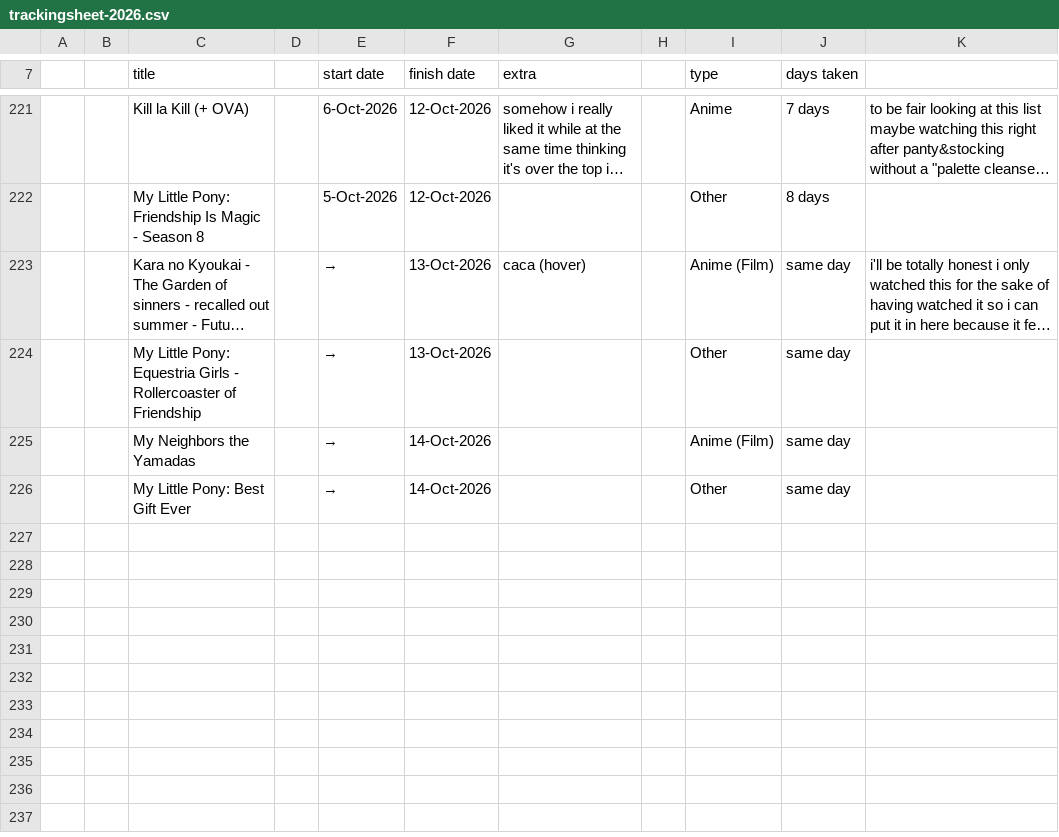
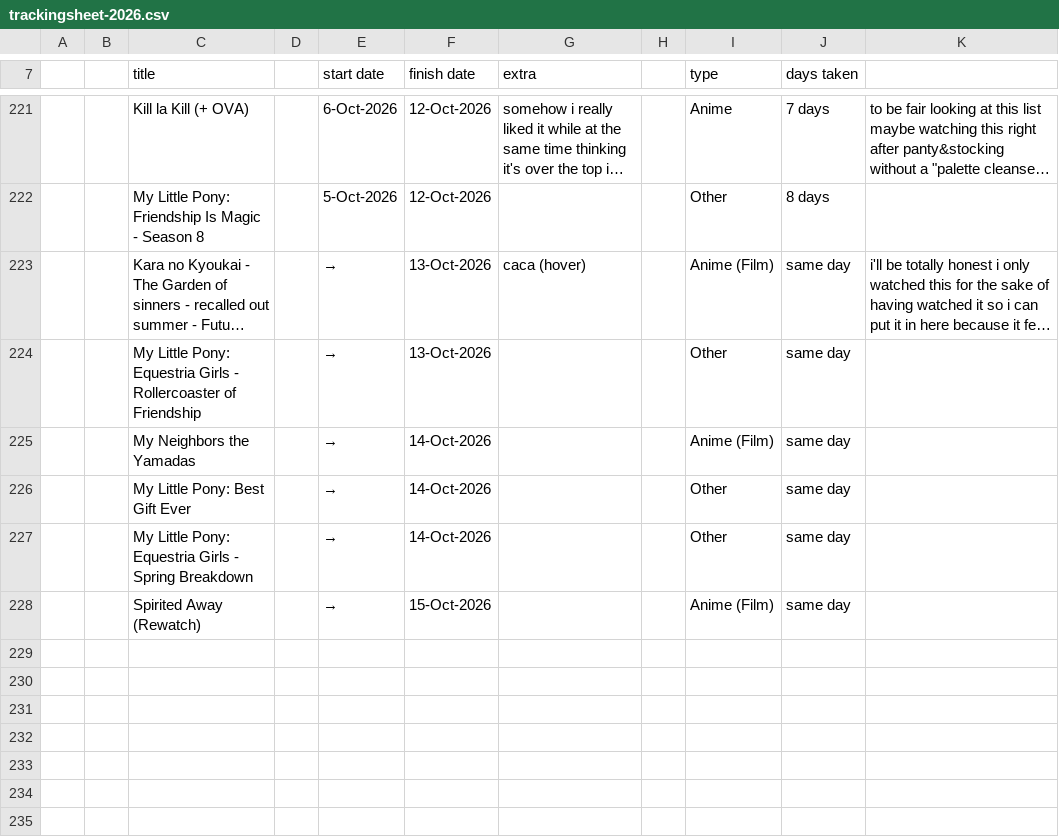
Before and after one commit to tdkumon/google-sheets-mirror, a CSV file: trackingsheet-2026.csv, drawn as a sheet; only a part is shown, gaps mark what is left out; the shorter side is filled out with more unchanged rows; long unchanged cells end in …; the diff names each change by its address in the sheet, - before the commit and + after, or states it on an @@ line.

```diff
--- a/trackingsheet-2026.csv
+++ b/trackingsheet-2026.csv
-row 227: (empty)
+row 227:  |  | My Little Pony: Equestria Girls - Spring Breakdown |  | → | 14-Oct-2026 |  |  | Other | same day
-row 228: (empty)
+row 228:  |  | Spirited Away (Rewatch) |  | → | 15-Oct-2026 |  |  | Anime (Film) | same day
```
Also changed, not shown: 1 other file.
